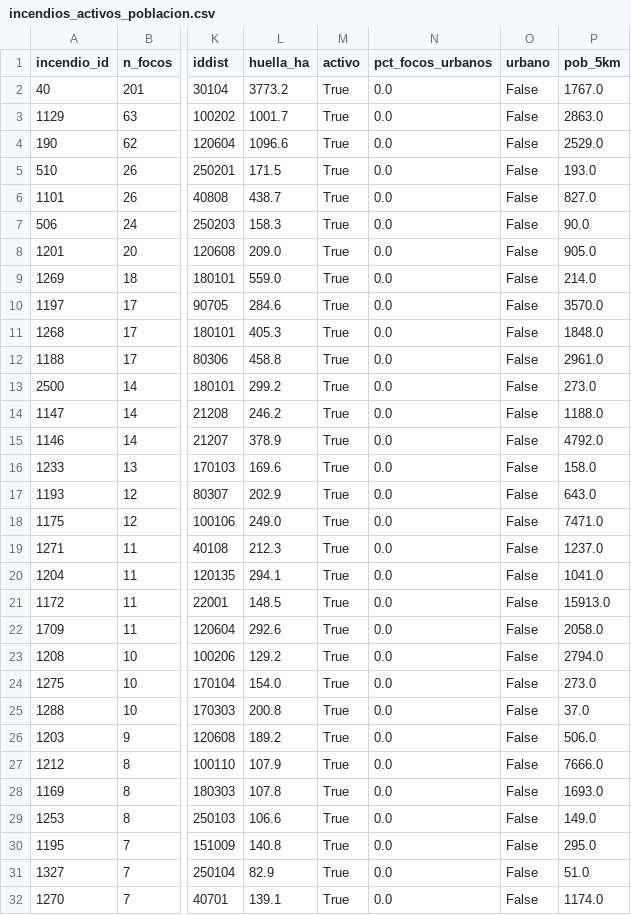
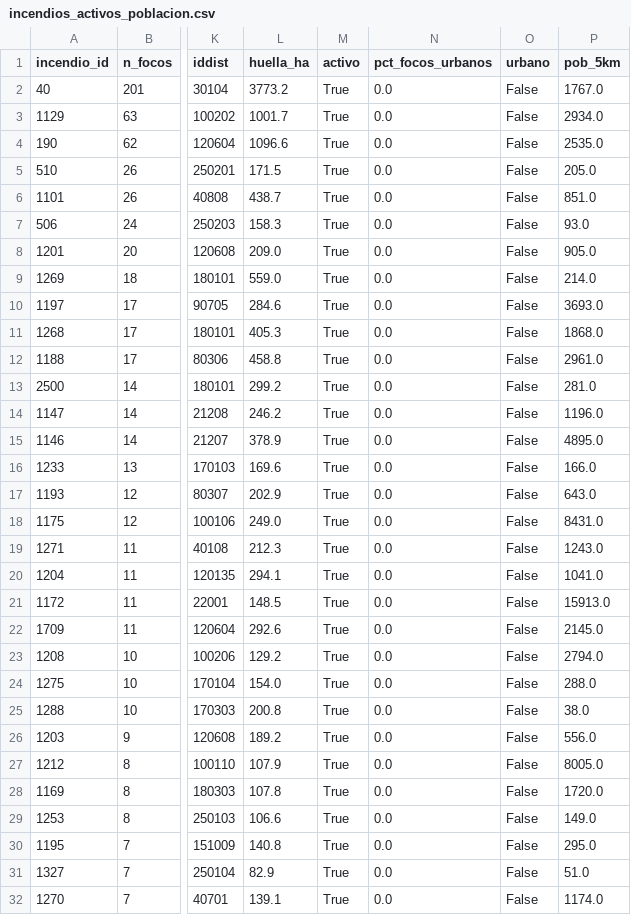
Before and after one commit to AntonioMacedo17/Python_Intermedio_2026, a CSV file: tarea_3_1/datos/procesados/incendios_activos_poblacion.csv, drawn as a sheet; only a part is shown, gaps mark what is left out; the diff covers the shown part only; the diff names each change by its address in the sheet, - before the commit and + after, or states it on an @@ line.

```diff
--- a/tarea_3_1/datos/procesados/incendios_activos_poblacion.csv
+++ b/tarea_3_1/datos/procesados/incendios_activos_poblacion.csv
-P3 (pob_5km): 2863.0
+P3 (pob_5km): 2934.0
-P4 (pob_5km): 2529.0
+P4 (pob_5km): 2535.0
-P5 (pob_5km): 193.0
+P5 (pob_5km): 205.0
-P6 (pob_5km): 827.0
+P6 (pob_5km): 851.0
-P7 (pob_5km): 90.0
+P7 (pob_5km): 93.0
-P10 (pob_5km): 3570.0
+P10 (pob_5km): 3693.0
-P11 (pob_5km): 1848.0
+P11 (pob_5km): 1868.0
-P13 (pob_5km): 273.0
+P13 (pob_5km): 281.0
-P14 (pob_5km): 1188.0
+P14 (pob_5km): 1196.0
-P15 (pob_5km): 4792.0
+P15 (pob_5km): 4895.0
-P16 (pob_5km): 158.0
+P16 (pob_5km): 166.0
-P18 (pob_5km): 7471.0
+P18 (pob_5km): 8431.0
-P19 (pob_5km): 1237.0
+P19 (pob_5km): 1243.0
-P22 (pob_5km): 2058.0
+P22 (pob_5km): 2145.0
-P24 (pob_5km): 273.0
+P24 (pob_5km): 288.0
-P25 (pob_5km): 37.0
+P25 (pob_5km): 38.0
-P26 (pob_5km): 506.0
+P26 (pob_5km): 556.0
-P27 (pob_5km): 7666.0
+P27 (pob_5km): 8005.0
-P28 (pob_5km): 1693.0
+P28 (pob_5km): 1720.0
```
Also changed, not shown: 178 edited cells elsewhere in this file, 6 other files.
